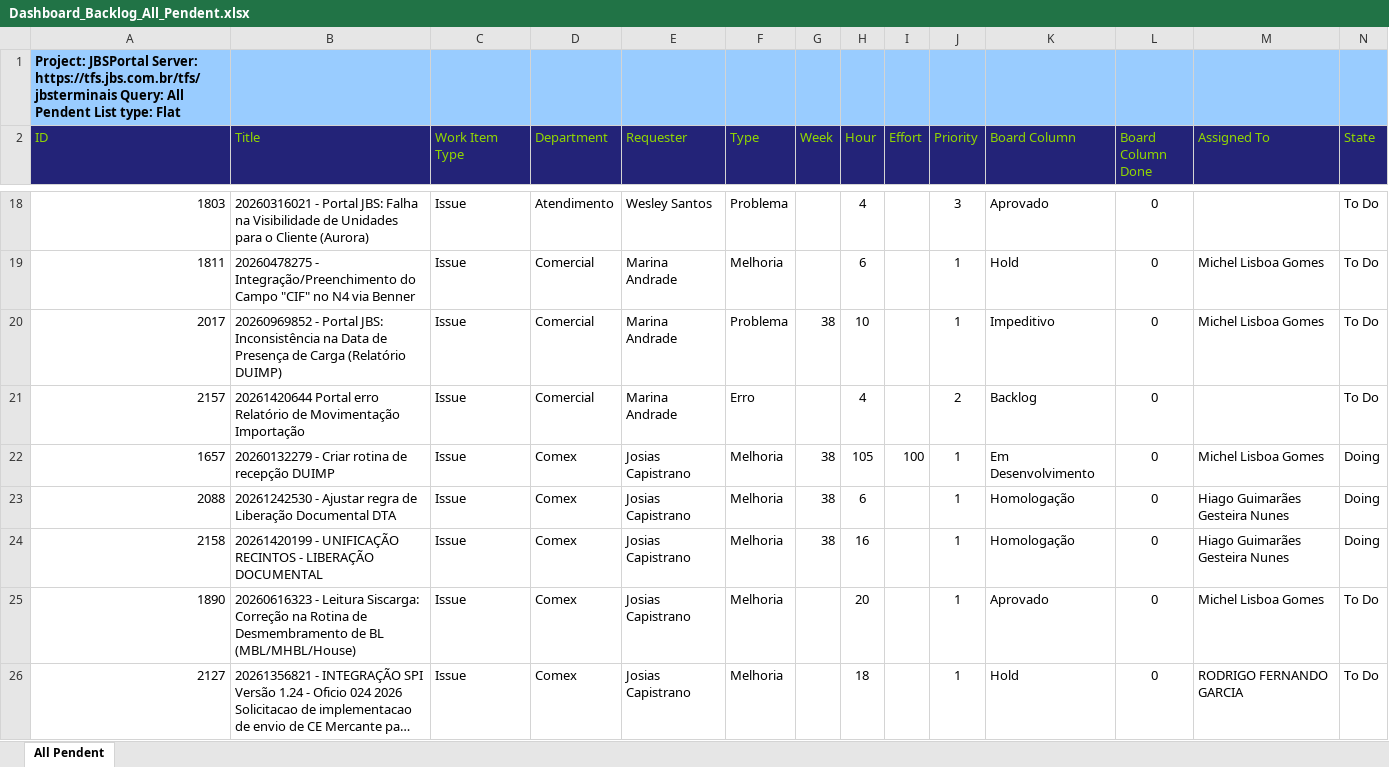
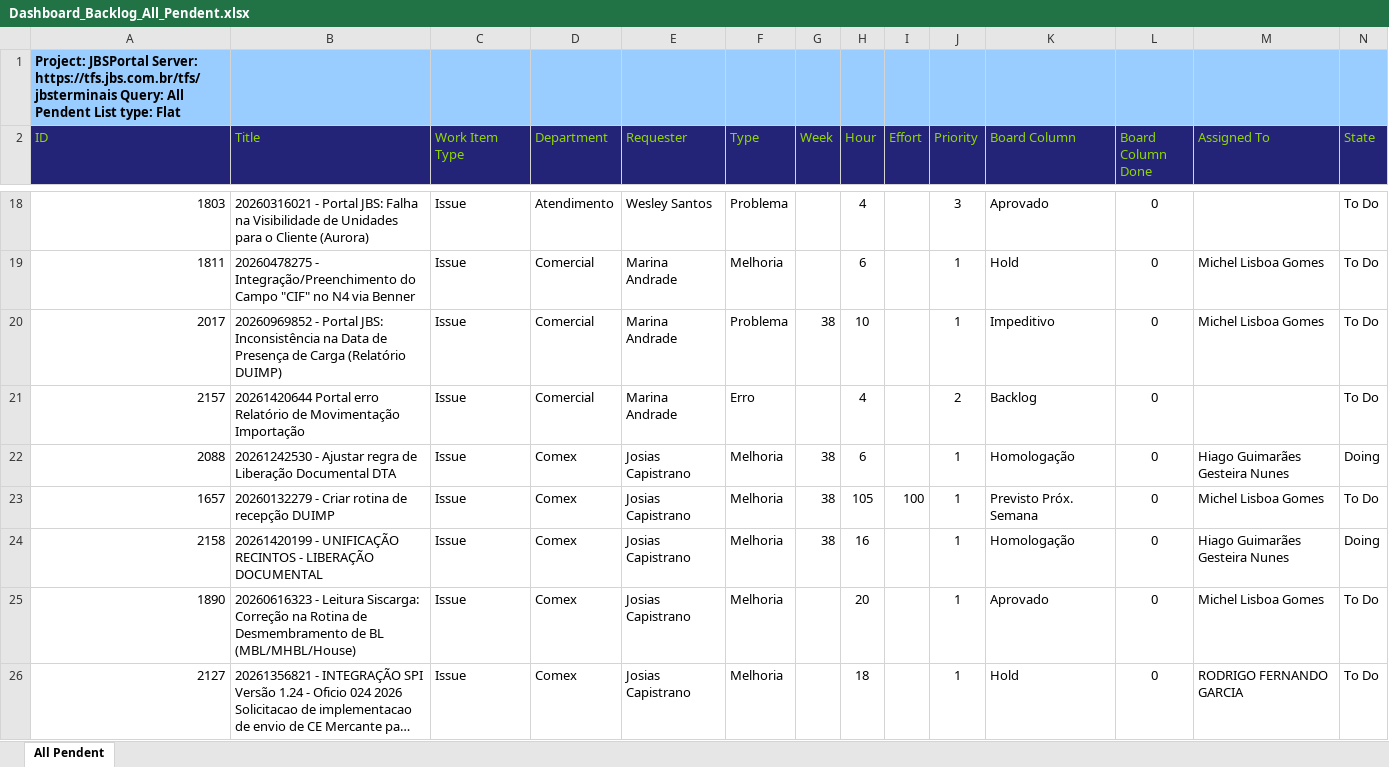
Before and after one commit to amandusmuniz/backlog, an Excel workbook: Dashboard_Backlog_All_Pendent.xlsx, sheet All Pendent, drawn as a sheet; only a part is shown, gaps mark what is left out; long unchanged cells end in …; values as stored, in another font and other column widths than the file's, no borders; table styles not drawn; removed rows and columns are numbered as before the commit, all else as after; rows hold the shown columns only; the diff covers the shown part only; the diff names each change by its address in the sheet, - before the commit and + after, or states it on an @@ line.

```diff
--- a/Dashboard_Backlog_All_Pendent.xlsx (sheet All Pendent)
+++ b/Dashboard_Backlog_All_Pendent.xlsx (sheet All Pendent)
-row 22: 1657 | 20260132279 - Criar rotina de recepção DUIMP | Issue | Comex | Josias Capistrano | Melhoria | 38 | 105 | 100 | 1 | Em Desenvolvimento | 0 | Michel Lisboa Gomes | Doing
+row 23: 1657 | 20260132279 - Criar rotina de recepção DUIMP | Issue | Comex | Josias Capistrano | Melhoria | 38 | 105 | 100 | 1 | Previsto Próx. Semana | 0 | Michel Lisboa Gomes | To Do
```
Also changed, not shown: 5 added rows, 3 removed rows, 1 moved row and 39 edited cells elsewhere in this sheet, charts or pictures, Dashboard_Backlog_Finalizados.xlsx.
